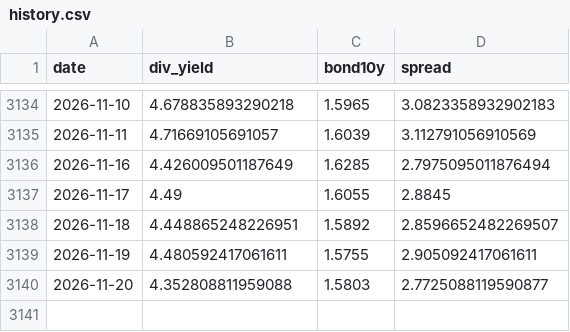
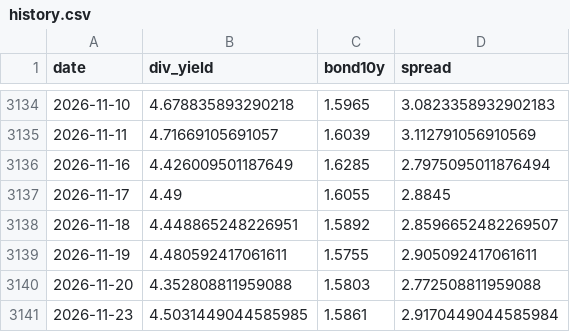
Before and after one commit to lc939710-star/512890-dashboard, a CSV file: history.csv, drawn as a sheet; only a part is shown, gaps mark what is left out.

```diff
--- a/history.csv
+++ b/history.csv
@@ -3139,2 +3139,3 @@
 2026-11-19,4.480592417061611,1.5755,2.905092417061611
-2026-11-20,4.352808811959088,1.5803,2.7725088119590877
+2026-11-20,4.352808811959088,1.5803,2.772508811959088
+2026-11-23,4.5031449044585985,1.5861,2.9170449044585984
```
Also changed, not shown: 1 other file.
